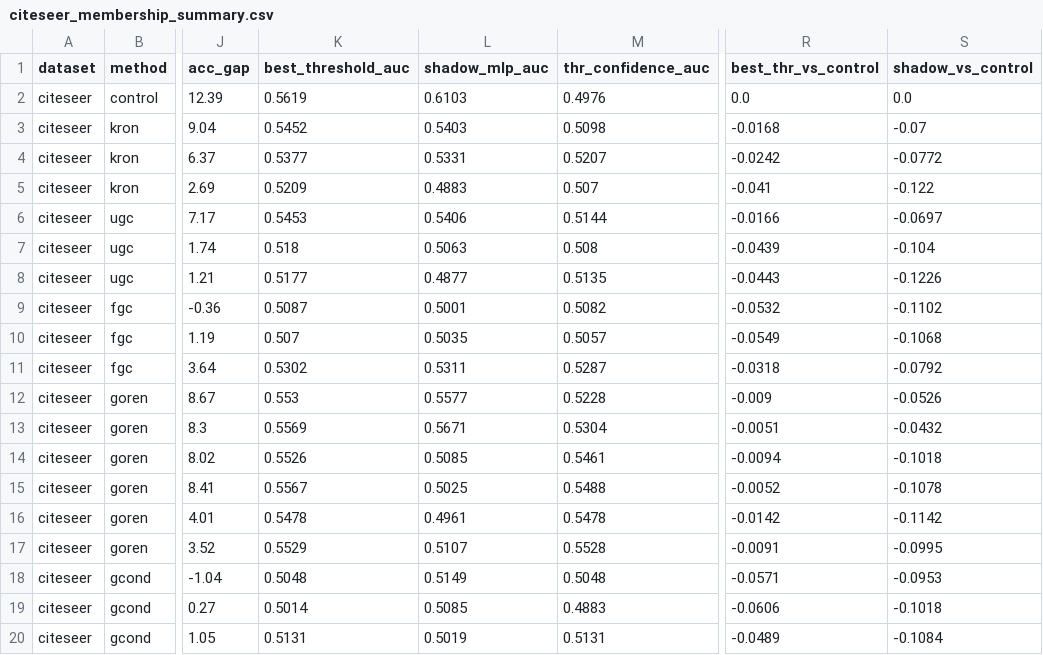
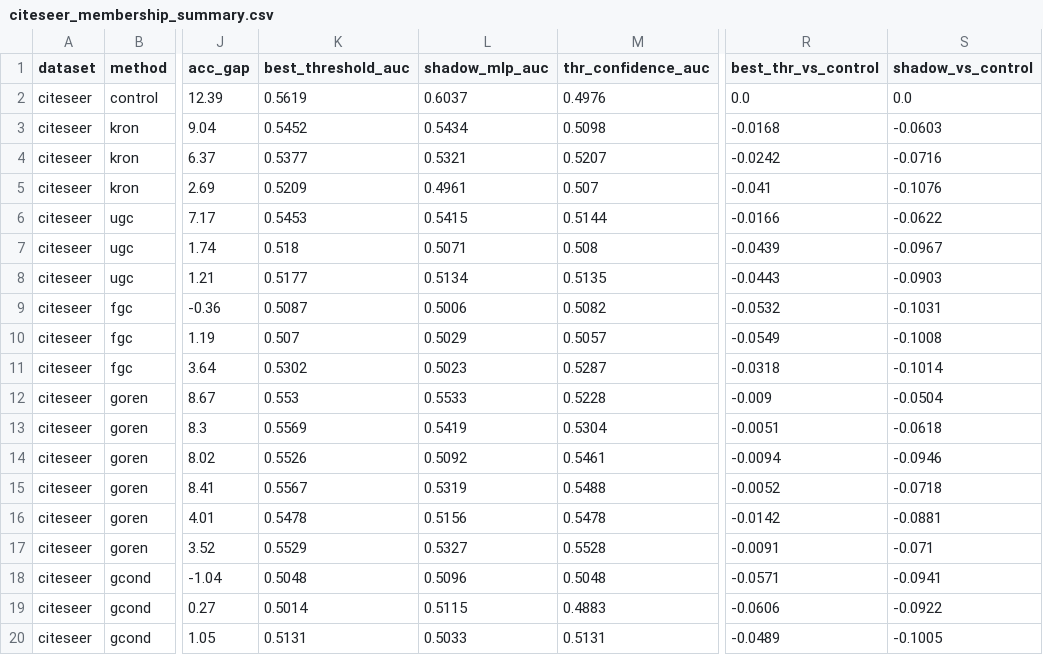
Before and after one commit to baymaxbyte/gnn-attacks-benchmarking, a CSV file: Membership Attack/results/citeseer_membership_summary.csv, drawn as a sheet; only a part is shown, gaps mark what is left out; the diff names each change by its address in the sheet, - before the commit and + after, or states it on an @@ line.

```diff
--- a/Membership Attack/results/citeseer_membership_summary.csv
+++ b/Membership Attack/results/citeseer_membership_summary.csv
-L2 (shadow_mlp_auc): 0.6103
+L2 (shadow_mlp_auc): 0.6037
-L3 (shadow_mlp_auc): 0.5403
+L3 (shadow_mlp_auc): 0.5434
-S3 (shadow_vs_control): -0.07
+S3 (shadow_vs_control): -0.0603
-L4 (shadow_mlp_auc): 0.5331
+L4 (shadow_mlp_auc): 0.5321
-S4 (shadow_vs_control): -0.0772
+S4 (shadow_vs_control): -0.0716
-L5 (shadow_mlp_auc): 0.4883
+L5 (shadow_mlp_auc): 0.4961
-S5 (shadow_vs_control): -0.122
+S5 (shadow_vs_control): -0.1076
-L6 (shadow_mlp_auc): 0.5406
+L6 (shadow_mlp_auc): 0.5415
-S6 (shadow_vs_control): -0.0697
+S6 (shadow_vs_control): -0.0622
-L7 (shadow_mlp_auc): 0.5063
+L7 (shadow_mlp_auc): 0.5071
-S7 (shadow_vs_control): -0.104
+S7 (shadow_vs_control): -0.0967
-L8 (shadow_mlp_auc): 0.4877
+L8 (shadow_mlp_auc): 0.5134
-S8 (shadow_vs_control): -0.1226
+S8 (shadow_vs_control): -0.0903
-L9 (shadow_mlp_auc): 0.5001
+L9 (shadow_mlp_auc): 0.5006
-S9 (shadow_vs_control): -0.1102
+S9 (shadow_vs_control): -0.1031
-L10 (shadow_mlp_auc): 0.5035
+L10 (shadow_mlp_auc): 0.5029
-S10 (shadow_vs_control): -0.1068
+S10 (shadow_vs_control): -0.1008
-L11 (shadow_mlp_auc): 0.5311
+L11 (shadow_mlp_auc): 0.5023
-S11 (shadow_vs_control): -0.0792
+S11 (shadow_vs_control): -0.1014
-L12 (shadow_mlp_auc): 0.5577
+L12 (shadow_mlp_auc): 0.5533
-S12 (shadow_vs_control): -0.0526
+S12 (shadow_vs_control): -0.0504
-L13 (shadow_mlp_auc): 0.5671
+L13 (shadow_mlp_auc): 0.5419
-S13 (shadow_vs_control): -0.0432
+S13 (shadow_vs_control): -0.0618
-L14 (shadow_mlp_auc): 0.5085
+L14 (shadow_mlp_auc): 0.5092
-S14 (shadow_vs_control): -0.1018
+S14 (shadow_vs_control): -0.0946
-L15 (shadow_mlp_auc): 0.5025
+L15 (shadow_mlp_auc): 0.5319
-S15 (shadow_vs_control): -0.1078
+S15 (shadow_vs_control): -0.0718
-L16 (shadow_mlp_auc): 0.4961
+L16 (shadow_mlp_auc): 0.5156
-S16 (shadow_vs_control): -0.1142
+S16 (shadow_vs_control): -0.0881
-L17 (shadow_mlp_auc): 0.5107
+L17 (shadow_mlp_auc): 0.5327
-S17 (shadow_vs_control): -0.0995
+S17 (shadow_vs_control): -0.071
-L18 (shadow_mlp_auc): 0.5149
+L18 (shadow_mlp_auc): 0.5096
-S18 (shadow_vs_control): -0.0953
+S18 (shadow_vs_control): -0.0941
-L19 (shadow_mlp_auc): 0.5085
+L19 (shadow_mlp_auc): 0.5115
-S19 (shadow_vs_control): -0.1018
+S19 (shadow_vs_control): -0.0922
-L20 (shadow_mlp_auc): 0.5019
+L20 (shadow_mlp_auc): 0.5033
-S20 (shadow_vs_control): -0.1084
+S20 (shadow_vs_control): -0.1005
```
Also changed, not shown: Membership Attack/results/citeseer_membership_detailed.csv, Membership Attack/results/citeseer_membership_shadow_compare.csv, 49 other files.
